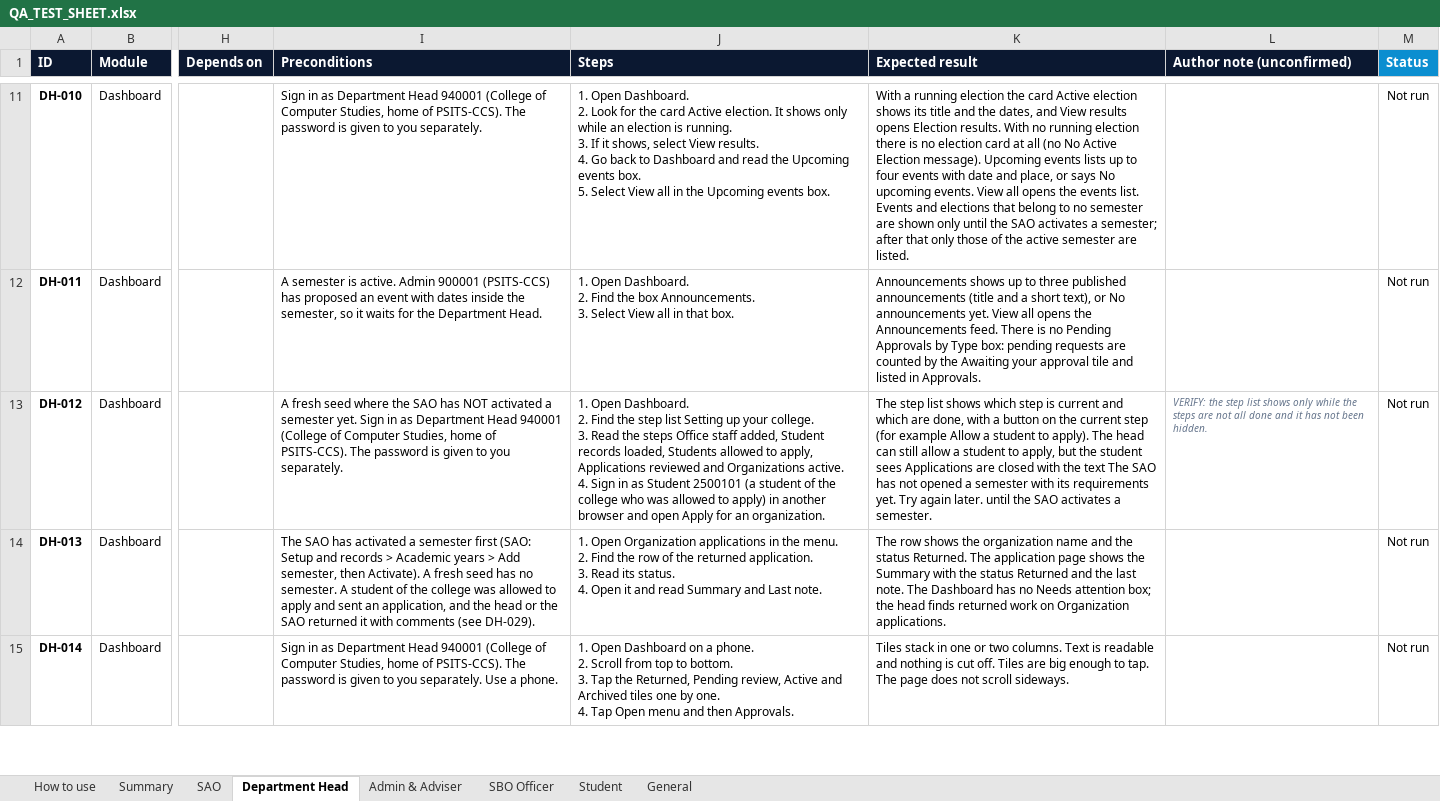
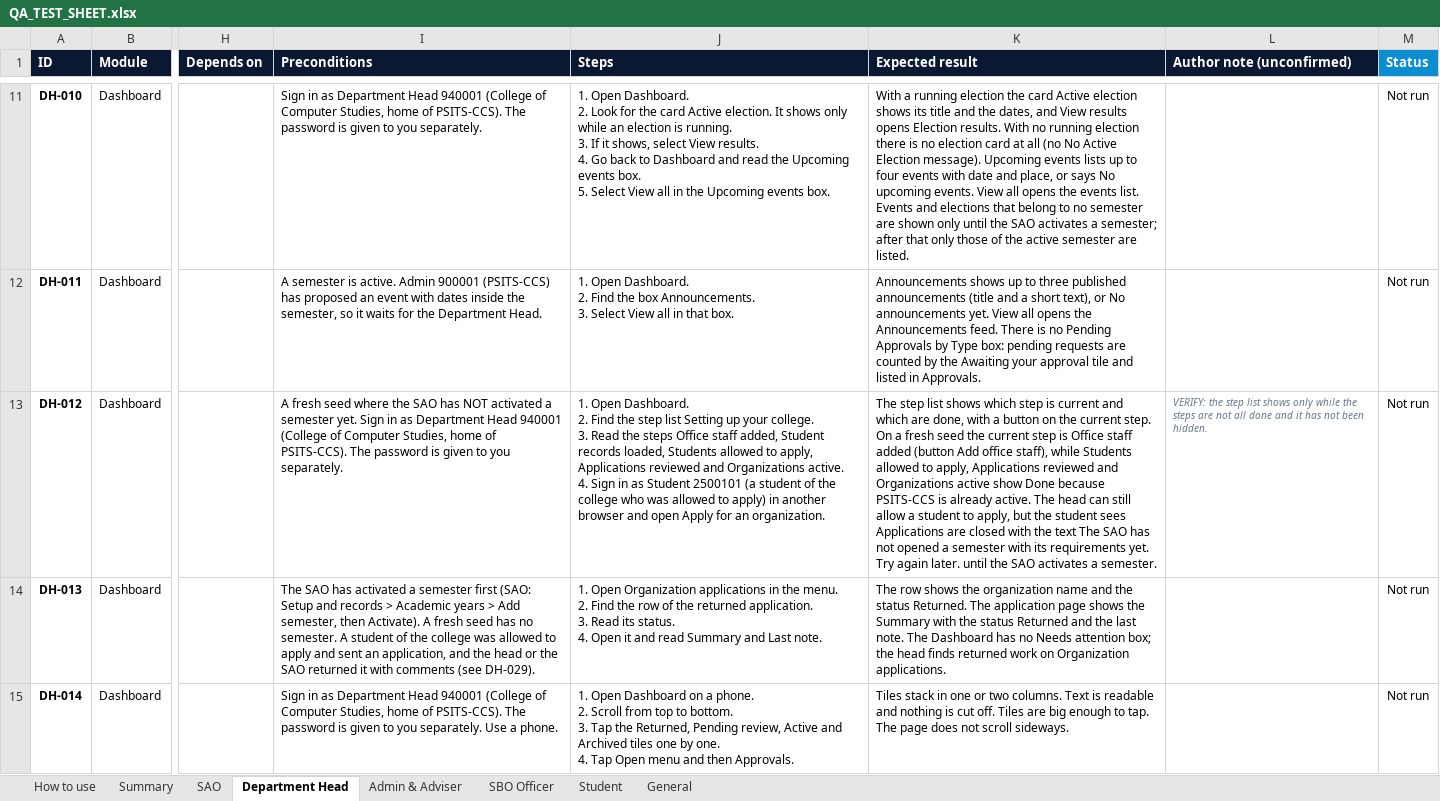
Before and after one commit to prodoc-zen/Hiusa-FULL, an Excel workbook: docs/QA_TEST_SHEET.xlsx, sheet Department Head, drawn as a sheet; only a part is shown, gaps mark what is left out; values as stored, in another font and other column widths than the file's, no borders; conditional formats not drawn; the diff covers the shown part only; the diff names each change by its address in the sheet, - before the commit and + after, or states it on an @@ line.

Commit message:
docs: QA cases match the real wording and steps found in the final browser re-walk
Co-Authored-By: John Carlo Borgueta <johncarloborgueta@gmail.com>

```diff
--- a/docs/QA_TEST_SHEET.xlsx (sheet Department Head)
+++ b/docs/QA_TEST_SHEET.xlsx (sheet Department Head)
-K13 (Expected result): …the current step (for example Allow a student to apply). The head…
+K13 (Expected result): …the current step. On a fresh seed the current step is Office staff added (button Add office staff), while Students allowed to apply, Applications reviewed and Organizations active show Done because PSITS-CCS is already active. The head…
```
Also changed, not shown: 1 edited cell elsewhere in this sheet, sheet Admin & Adviser, sheet SAO, sheet SBO Officer, sheet General, sheet Student, 16 other files.
